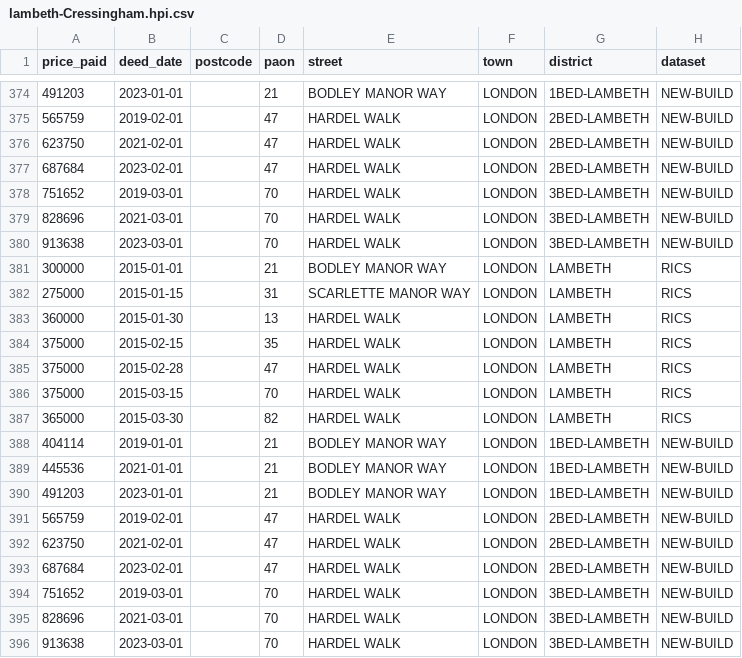
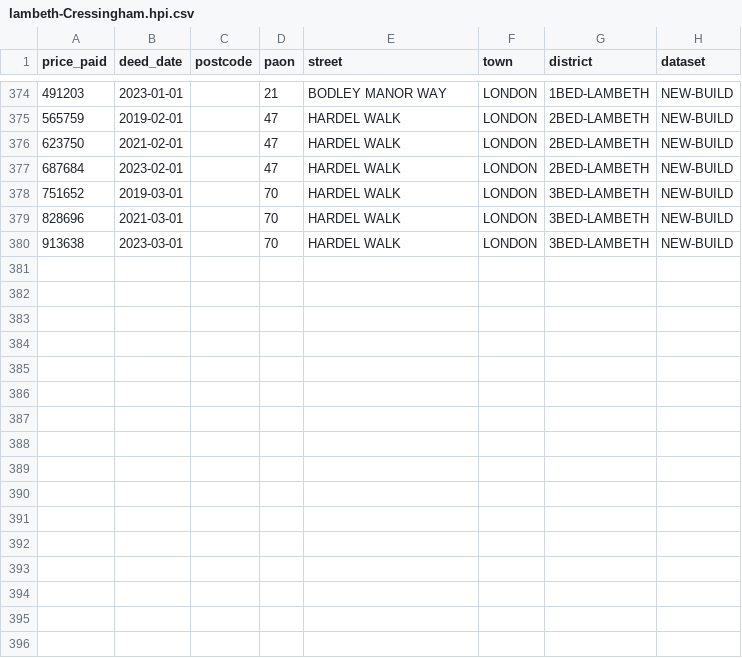
Before and after one commit to SpecialPurposeVehicle/priceIndex, a CSV file: public/data/lambeth-Cressingham.hpi.csv, drawn as a sheet; only a part is shown, gaps mark what is left out; the diff names each change by its address in the sheet, - before the commit and + after, or states it on an @@ line.

```diff
--- a/public/data/lambeth-Cressingham.hpi.csv
+++ b/public/data/lambeth-Cressingham.hpi.csv
-row 381: 300000 | 2015-01-01 |  | 21 | BODLEY MANOR WAY | LONDON | LAMBETH | RICS
-row 382: 275000 | 2015-01-15 |  | 31 | SCARLETTE MANOR WAY | LONDON | LAMBETH | RICS
-row 383: 360000 | 2015-01-30 |  | 13 | HARDEL WALK | LONDON | LAMBETH | RICS
-row 384: 375000 | 2015-02-15 |  | 35 | HARDEL WALK | LONDON | LAMBETH | RICS
-row 385: 375000 | 2015-02-28 |  | 47 | HARDEL WALK | LONDON | LAMBETH | RICS
-row 386: 375000 | 2015-03-15 |  | 70 | HARDEL WALK | LONDON | LAMBETH | RICS
-row 387: 365000 | 2015-03-30 |  | 82 | HARDEL WALK | LONDON | LAMBETH | RICS
-row 388: 404114 | 2019-01-01 |  | 21 | BODLEY MANOR WAY | LONDON | 1BED-LAMBETH | NEW-BUILD
-row 389: 445536 | 2021-01-01 |  | 21 | BODLEY MANOR WAY | LONDON | 1BED-LAMBETH | NEW-BUILD
-row 390: 491203 | 2023-01-01 |  | 21 | BODLEY MANOR WAY | LONDON | 1BED-LAMBETH | NEW-BUILD
-row 391: 565759 | 2019-02-01 |  | 47 | HARDEL WALK | LONDON | 2BED-LAMBETH | NEW-BUILD
-row 392: 623750 | 2021-02-01 |  | 47 | HARDEL WALK | LONDON | 2BED-LAMBETH | NEW-BUILD
-row 393: 687684 | 2023-02-01 |  | 47 | HARDEL WALK | LONDON | 2BED-LAMBETH | NEW-BUILD
-row 394: 751652 | 2019-03-01 |  | 70 | HARDEL WALK | LONDON | 3BED-LAMBETH | NEW-BUILD
-row 395: 828696 | 2021-03-01 |  | 70 | HARDEL WALK | LONDON | 3BED-LAMBETH | NEW-BUILD
-row 396: 913638 | 2023-03-01 |  | 70 | HARDEL WALK | LONDON | 3BED-LAMBETH | NEW-BUILD
```
Also changed, not shown: public/data/data.csv, 4 other files.
